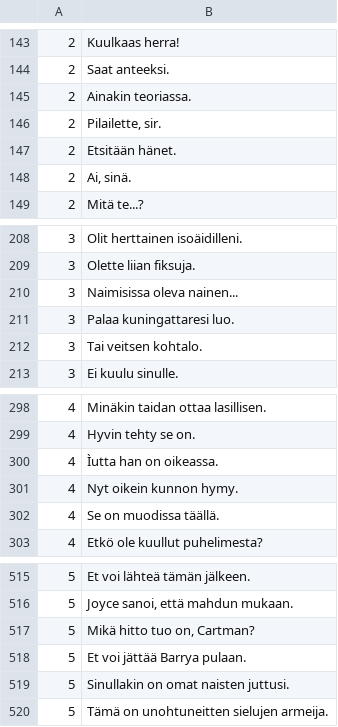
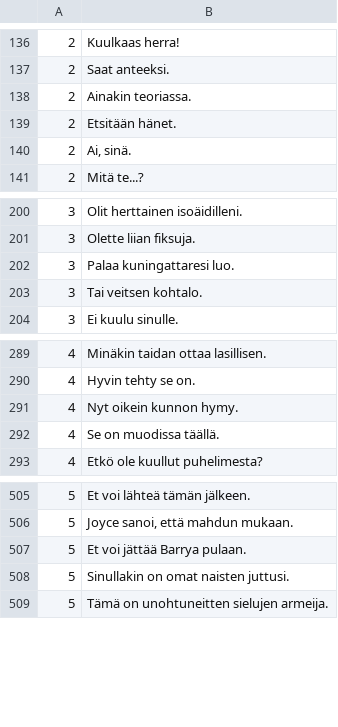
Before and after one commit to aconeil/Readability, a TSV file: sentences/fi.tsv, drawn as a sheet; only a part is shown, gaps mark what is left out; the diff covers the shown part only.

```diff
--- a/sentences/fi.tsv
+++ b/sentences/fi.tsv
@@ -145,3 +138,2 @@
 2	Ainakin teoriassa.
-2	Pilailette, sir.
 2	Etsitään hänet.
@@ -209,3 +201,2 @@
 3	Olette liian fiksuja.
-3	Naimisissa oleva nainen...
 3	Palaa kuningattaresi luo.
@@ -299,3 +290,2 @@
 4	Hyvin tehty se on.
-4	Ìutta han on oikeassa.
 4	Nyt oikein kunnon hymy.
@@ -516,3 +506,2 @@
 5	Joyce sanoi, että mahdun mukaan.
-5	Mikä hitto tuo on, Cartman?
 5	Et voi jättää Barrya pulaan.
```
Also changed, not shown: 7 removed rows elsewhere in this file.
